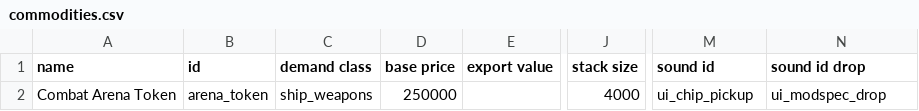
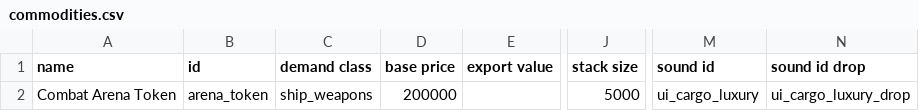
Before and after one commit to DarkbordermanModding/Starsector-CombatArena, a CSV file: data/campaign/commodities.csv, drawn as a sheet; only a part is shown, gaps mark what is left out; the diff names each change by its address in the sheet, - before the commit and + after, or states it on an @@ line.

```diff
--- a/data/campaign/commodities.csv
+++ b/data/campaign/commodities.csv
-D2 (base price): 250000
+D2 (base price): 200000
-J2 (stack size): 4000
+J2 (stack size): 5000
-M2 (sound id): ui_chip_pickup
+M2 (sound id): ui_cargo_luxury
-N2 (sound id drop): ui_modspec_drop
+N2 (sound id drop): ui_cargo_luxury_drop
```
Also changed, not shown: data/campaign/rules.csv, 52 other files.
